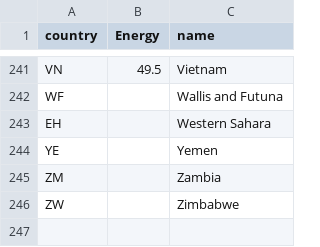
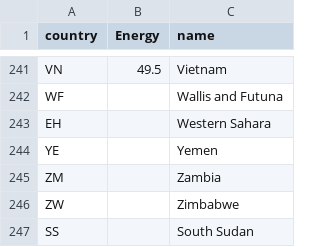
Before and after one commit to tihuang72/FIT3179, a CSV file: Visualisation 2/data/EnergyConsumption.csv, drawn as a sheet; only a part is shown, gaps mark what is left out; the diff names each change by its address in the sheet, - before the commit and + after, or states it on an @@ line.

Commit message:
Data update

```diff
--- a/Visualisation 2/data/EnergyConsumption.csv
+++ b/Visualisation 2/data/EnergyConsumption.csv
+row 247: SS |  | South Sudan
```
Also changed, not shown: 1 other file.
